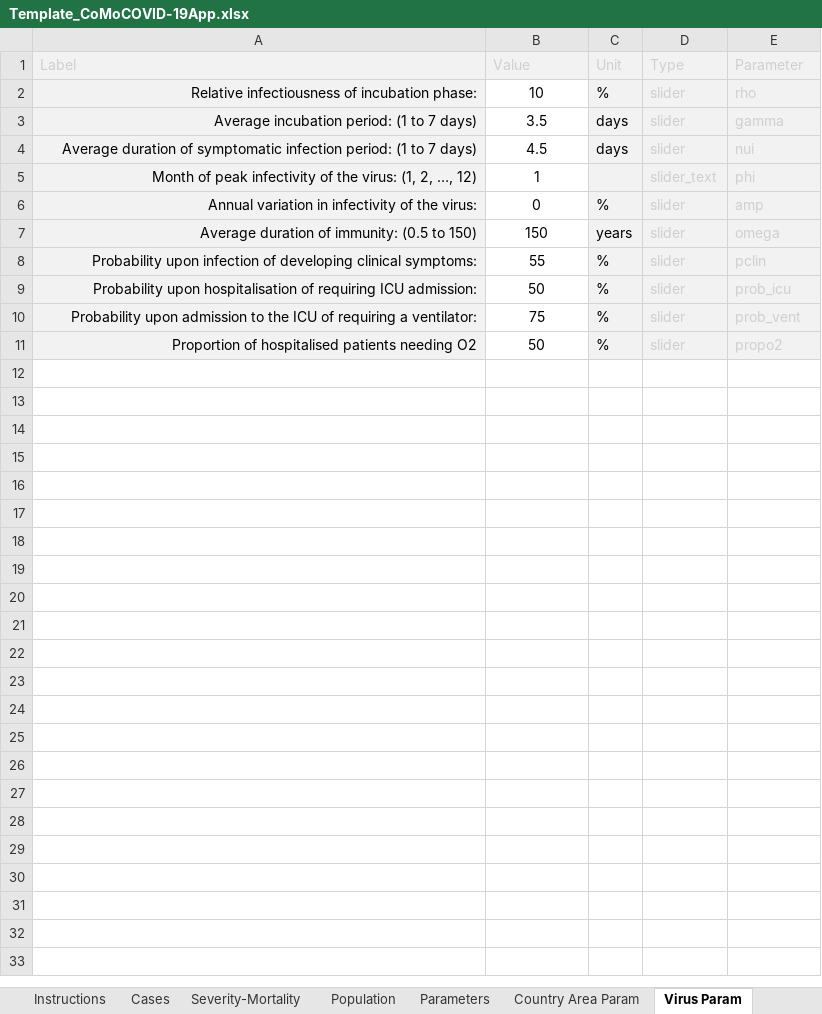
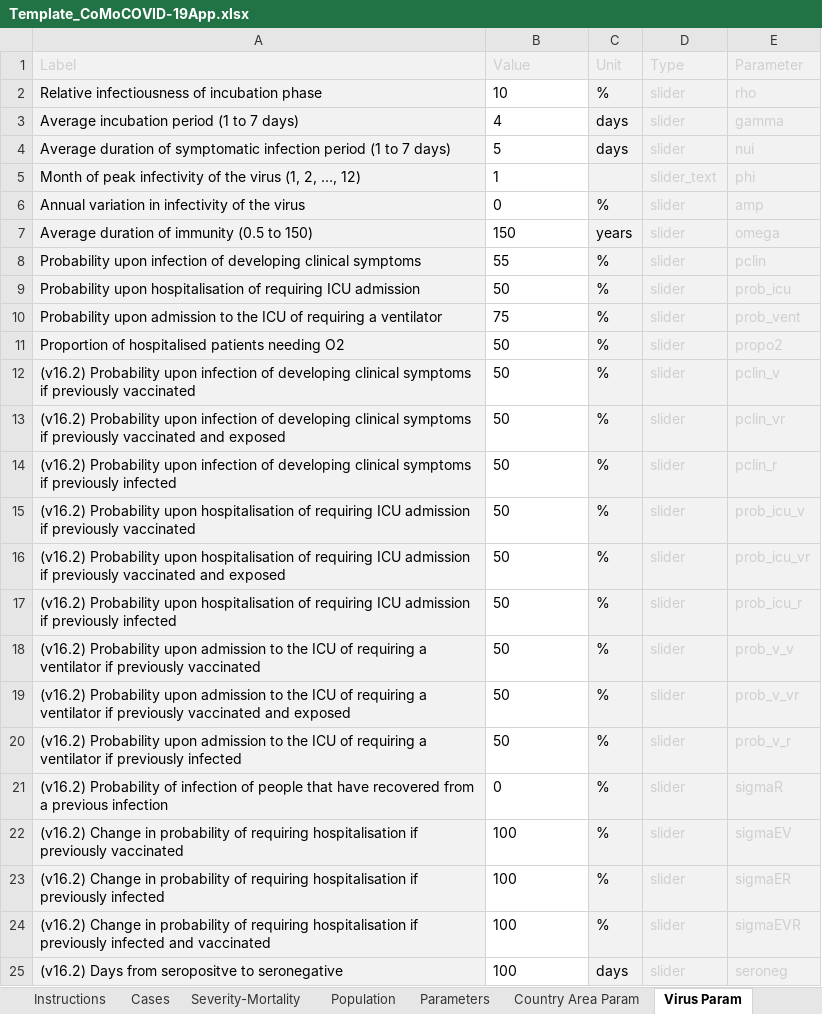
Before and after one commit to ocelhay/como, an Excel workbook: Template_CoMoCOVID-19App.xlsx, sheet Virus Param, drawn as a sheet; values as stored, in another font and other column widths than the file's, no borders; the diff names each change by its address in the sheet, - before the commit and + after, or states it on an @@ line.

```diff
--- a/Template_CoMoCOVID-19App.xlsx (sheet Virus Param)
+++ b/Template_CoMoCOVID-19App.xlsx (sheet Virus Param)
-A2 (Label): Relative infectiousness of incubation phase:
+A2 (Label): Relative infectiousness of incubation phase
-A2:A11 alignment: right
+A2:A11 alignment: left
-B2:B11 alignment: center
+B2:B11 alignment: left
-A3 (Label): Average incubation period: (1 to 7 days)
+A3 (Label): Average incubation period (1 to 7 days)
-B3 (Value): 3.5
+B3 (Value): 4
-A4 (Label): …symptomatic infection period: (1 to…
+A4 (Label): …symptomatic infection period (1 to…
-B4 (Value): 4.5
+B4 (Value): 5
-A5 (Label): …of the virus: (1, 2,…
+A5 (Label): …of the virus (1, 2,…
-A6 (Label): Annual variation in infectivity of the virus:
+A6 (Label): Annual variation in infectivity of the virus
-A7 (Label): Average duration of immunity: (0.5 to 150)
+A7 (Label): Average duration of immunity (0.5 to 150)
-A8 (Label): …developing clinical symptoms:
+A8 (Label): …developing clinical symptoms
-A9 (Label): …requiring ICU admission:
+A9 (Label): …requiring ICU admission
-A10 (Label): …requiring a ventilator:
+A10 (Label): …requiring a ventilator
+row 12: (v16.2) Probability upon infection of developing clinical symptoms if previously vaccinated | 50 | % | slider | pclin_v
+row 13: (v16.2) Probability upon infection of developing clinical symptoms if previously vaccinated and exposed | 50 | % | slider | pclin_vr
+row 14: (v16.2) Probability upon infection of developing clinical symptoms if previously infected | 50 | % | slider | pclin_r
+row 15: (v16.2) Probability upon hospitalisation of requiring ICU admission if previously vaccinated | 50 | % | slider | prob_icu_v
+row 16: (v16.2) Probability upon hospitalisation of requiring ICU admission if previously vaccinated and exposed | 50 | % | slider | prob_icu_vr
+row 17: (v16.2) Probability upon hospitalisation of requiring ICU admission if previously infected | 50 | % | slider | prob_icu_r
+row 18: (v16.2) Probability upon admission to the ICU of requiring a ventilator if previously vaccinated | 50 | % | slider | prob_v_v
+row 19: (v16.2) Probability upon admission to the ICU of requiring a ventilator if previously vaccinated and exposed | 50 | % | slider | prob_v_vr
+row 20: (v16.2) Probability upon admission to the ICU of requiring a ventilator if previously infected | 50 | % | slider | prob_v_r
+row 21: (v16.2) Probability of infection of people that have recovered from a previous infection | 0 | % | slider | sigmaR
+row 22: (v16.2) Change in probability of requiring hospitalisation if previously vaccinated | 100 | % | slider | sigmaEV
+row 23: (v16.2) Change in probability of requiring hospitalisation if previously infected | 100 | % | slider | sigmaER
+row 24: (v16.2) Change in probability of requiring hospitalisation if previously infected and vaccinated | 100 | % | slider | sigmaEVR
+row 25: (v16.2) Days from seropositve to seronegative | 100 | days | slider | seroneg
```
Also changed, not shown: sheet Parameters, sheet Interventions Param, sheet Population, sheet Hospitalisation Param, sheet Instructions, sheet Severity-Mortality, 2 more sheets.
